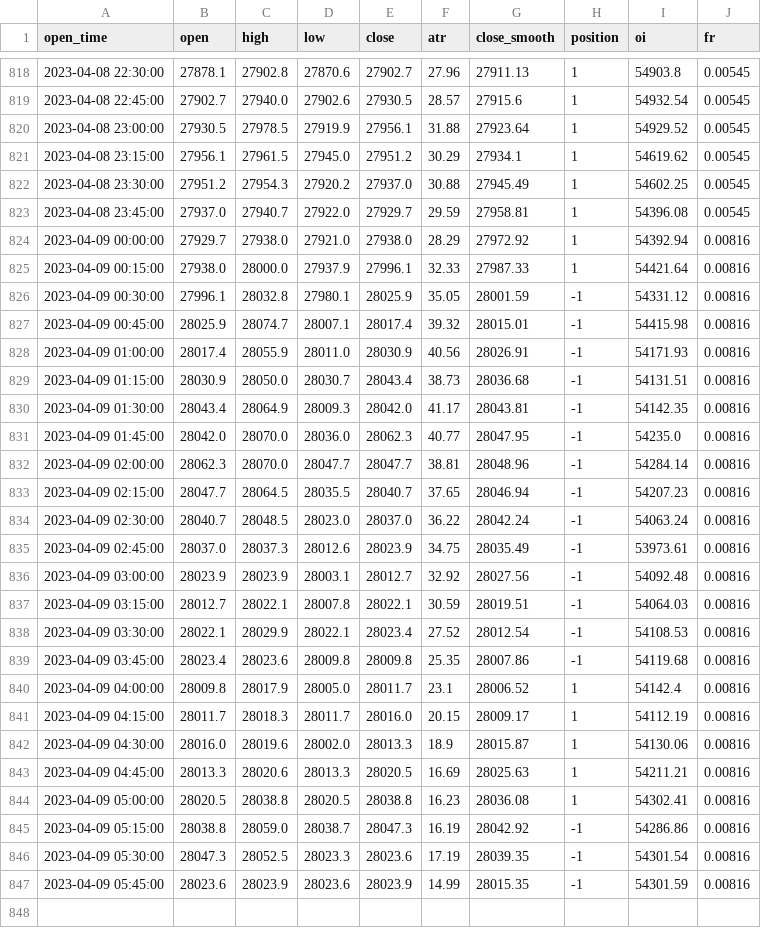
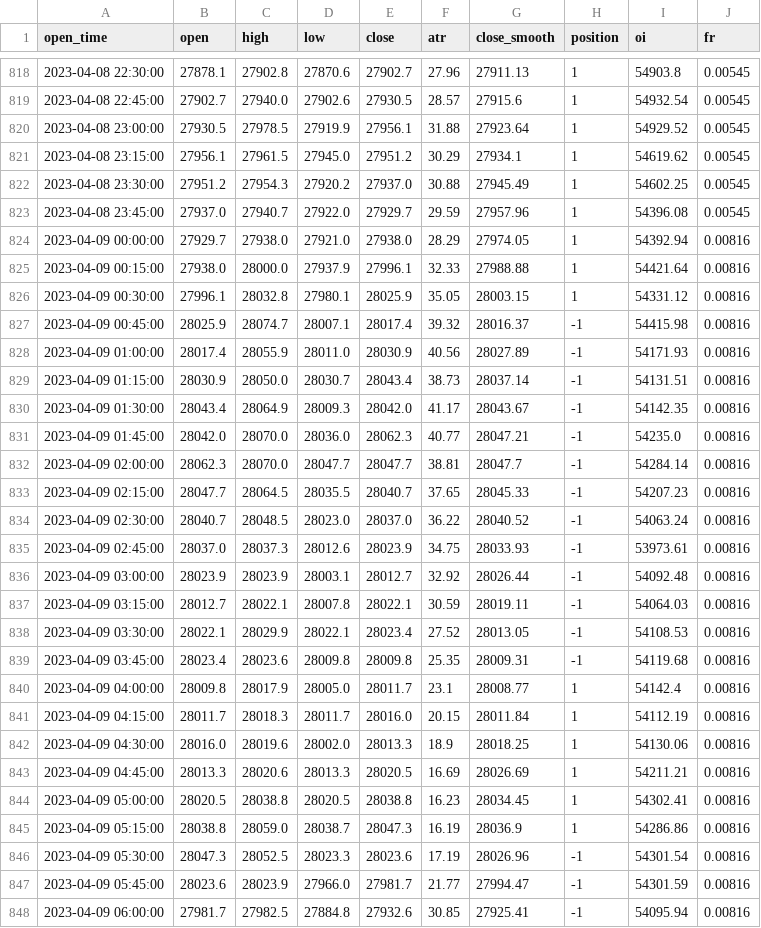
Before and after one commit to jaymgonzalez/btc-csv, a CSV file: 15m_bybit.csv, drawn as a sheet; only a part is shown, gaps mark what is left out; the diff covers the shown part only.

```diff
--- a/15m_bybit.csv
+++ b/15m_bybit.csv
@@ -822,26 +822,27 @@ open_time,open,high,low,close,atr,close_smooth,position,oi,fr
 2023-04-08 23:30:00,27951.2,27954.3,27920.2,27937.0,30.88,27945.49,1,54602.25,0.00545
-2023-04-08 23:45:00,27937.0,27940.7,27922.0,27929.7,29.59,27958.81,1,54396.08,0.00545
-2023-04-09 00:00:00,27929.7,27938.0,27921.0,27938.0,28.29,27972.92,1,54392.94,0.00816
-2023-04-09 00:15:00,27938.0,28000.0,27937.9,27996.1,32.33,27987.33,1,54421.64,0.00816
-2023-04-09 00:30:00,27996.1,28032.8,27980.1,28025.9,35.05,28001.59,-1,54331.12,0.00816
-2023-04-09 00:45:00,28025.9,28074.7,28007.1,28017.4,39.32,28015.01,-1,54415.98,0.00816
-2023-04-09 01:00:00,28017.4,28055.9,28011.0,28030.9,40.56,28026.91,-1,54171.93,0.00816
-2023-04-09 01:15:00,28030.9,28050.0,28030.7,28043.4,38.73,28036.68,-1,54131.51,0.00816
-2023-04-09 01:30:00,28043.4,28064.9,28009.3,28042.0,41.17,28043.81,-1,54142.35,0.00816
-2023-04-09 01:45:00,28042.0,28070.0,28036.0,28062.3,40.77,28047.95,-1,54235.0,0.00816
-2023-04-09 02:00:00,28062.3,28070.0,28047.7,28047.7,38.81,28048.96,-1,54284.14,0.00816
-2023-04-09 02:15:00,28047.7,28064.5,28035.5,28040.7,37.65,28046.94,-1,54207.23,0.00816
-2023-04-09 02:30:00,28040.7,28048.5,28023.0,28037.0,36.22,28042.24,-1,54063.24,0.00816
-2023-04-09 02:45:00,28037.0,28037.3,28012.6,28023.9,34.75,28035.49,-1,53973.61,0.00816
-2023-04-09 03:00:00,28023.9,28023.9,28003.1,28012.7,32.92,28027.56,-1,54092.48,0.00816
-2023-04-09 03:15:00,28012.7,28022.1,28007.8,28022.1,30.59,28019.51,-1,54064.03,0.00816
-2023-04-09 03:30:00,28022.1,28029.9,28022.1,28023.4,27.52,28012.54,-1,54108.53,0.00816
-2023-04-09 03:45:00,28023.4,28023.6,28009.8,28009.8,25.35,28007.86,-1,54119.68,0.00816
-2023-04-09 04:00:00,28009.8,28017.9,28005.0,28011.7,23.1,28006.52,1,54142.4,0.00816
-2023-04-09 04:15:00,28011.7,28018.3,28011.7,28016.0,20.15,28009.17,1,54112.19,0.00816
-2023-04-09 04:30:00,28016.0,28019.6,28002.0,28013.3,18.9,28015.87,1,54130.06,0.00816
-2023-04-09 04:45:00,28013.3,28020.6,28013.3,28020.5,16.69,28025.63,1,54211.21,0.00816
-2023-04-09 05:00:00,28020.5,28038.8,28020.5,28038.8,16.23,28036.08,1,54302.41,0.00816
-2023-04-09 05:15:00,28038.8,28059.0,28038.7,28047.3,16.19,28042.92,-1,54286.86,0.00816
-2023-04-09 05:30:00,28047.3,28052.5,28023.3,28023.6,17.19,28039.35,-1,54301.54,0.00816
-2023-04-09 05:45:00,28023.6,28023.9,28023.6,28023.9,14.99,28015.35,-1,54301.59,0.00816
+2023-04-08 23:45:00,27937.0,27940.7,27922.0,27929.7,29.59,27957.96,1,54396.08,0.00545
+2023-04-09 00:00:00,27929.7,27938.0,27921.0,27938.0,28.29,27974.05,1,54392.94,0.00816
+2023-04-09 00:15:00,27938.0,28000.0,27937.9,27996.1,32.33,27988.88,1,54421.64,0.00816
+2023-04-09 00:30:00,27996.1,28032.8,27980.1,28025.9,35.05,28003.15,1,54331.12,0.00816
+2023-04-09 00:45:00,28025.9,28074.7,28007.1,28017.4,39.32,28016.37,-1,54415.98,0.00816
+2023-04-09 01:00:00,28017.4,28055.9,28011.0,28030.9,40.56,28027.89,-1,54171.93,0.00816
+2023-04-09 01:15:00,28030.9,28050.0,28030.7,28043.4,38.73,28037.14,-1,54131.51,0.00816
+2023-04-09 01:30:00,28043.4,28064.9,28009.3,28042.0,41.17,28043.67,-1,54142.35,0.00816
+2023-04-09 01:45:00,28042.0,28070.0,28036.0,28062.3,40.77,28047.21,-1,54235.0,0.00816
+2023-04-09 02:00:00,28062.3,28070.0,28047.7,28047.7,38.81,28047.7,-1,54284.14,0.00816
+2023-04-09 02:15:00,28047.7,28064.5,28035.5,28040.7,37.65,28045.33,-1,54207.23,0.00816
+2023-04-09 02:30:00,28040.7,28048.5,28023.0,28037.0,36.22,28040.52,-1,54063.24,0.00816
+2023-04-09 02:45:00,28037.0,28037.3,28012.6,28023.9,34.75,28033.93,-1,53973.61,0.00816
+2023-04-09 03:00:00,28023.9,28023.9,28003.1,28012.7,32.92,28026.44,-1,54092.48,0.00816
+2023-04-09 03:15:00,28012.7,28022.1,28007.8,28022.1,30.59,28019.11,-1,54064.03,0.00816
+2023-04-09 03:30:00,28022.1,28029.9,28022.1,28023.4,27.52,28013.05,-1,54108.53,0.00816
+2023-04-09 03:45:00,28023.4,28023.6,28009.8,28009.8,25.35,28009.31,-1,54119.68,0.00816
+2023-04-09 04:00:00,28009.8,28017.9,28005.0,28011.7,23.1,28008.77,1,54142.4,0.00816
+2023-04-09 04:15:00,28011.7,28018.3,28011.7,28016.0,20.15,28011.84,1,54112.19,0.00816
+2023-04-09 04:30:00,28016.0,28019.6,28002.0,28013.3,18.9,28018.25,1,54130.06,0.00816
+2023-04-09 04:45:00,28013.3,28020.6,28013.3,28020.5,16.69,28026.69,1,54211.21,0.00816
+2023-04-09 05:00:00,28020.5,28038.8,28020.5,28038.8,16.23,28034.45,1,54302.41,0.00816
+2023-04-09 05:15:00,28038.8,28059.0,28038.7,28047.3,16.19,28036.9,1,54286.86,0.00816
+2023-04-09 05:30:00,28047.3,28052.5,28023.3,28023.6,17.19,28026.96,-1,54301.54,0.00816
+2023-04-09 05:45:00,28023.6,28023.9,27966.0,27981.7,21.77,27994.47,-1,54301.59,0.00816
+2023-04-09 06:00:00,27981.7,27982.5,27884.8,27932.6,30.85,27925.41,-1,54095.94,0.00816
```
Also changed, not shown: 2 edited cells elsewhere in this file.
